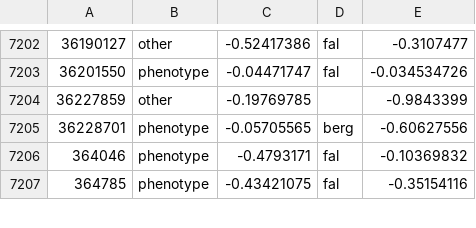
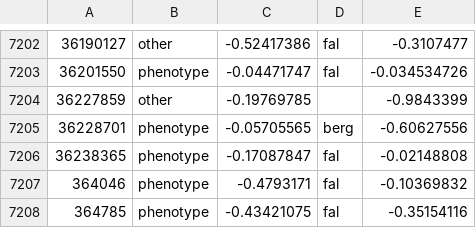
Before and after one commit to theosanderson/malaria_phenotype_papers, a TSV file: working/abstracts_classified.sorted.tsv, drawn as a sheet; only a part is shown, gaps mark what is left out.

```diff
--- a/working/abstracts_classified.sorted.tsv
+++ b/working/abstracts_classified.sorted.tsv
@@ -7205,2 +7205,3 @@
 36228701	phenotype	-0.05705565	berg	-0.60627556
+36238365	phenotype	-0.17087847	fal	-0.02148808
 364046	phenotype	-0.4793171	fal	-0.10369832
```
Also changed, not shown: 4 other files.
